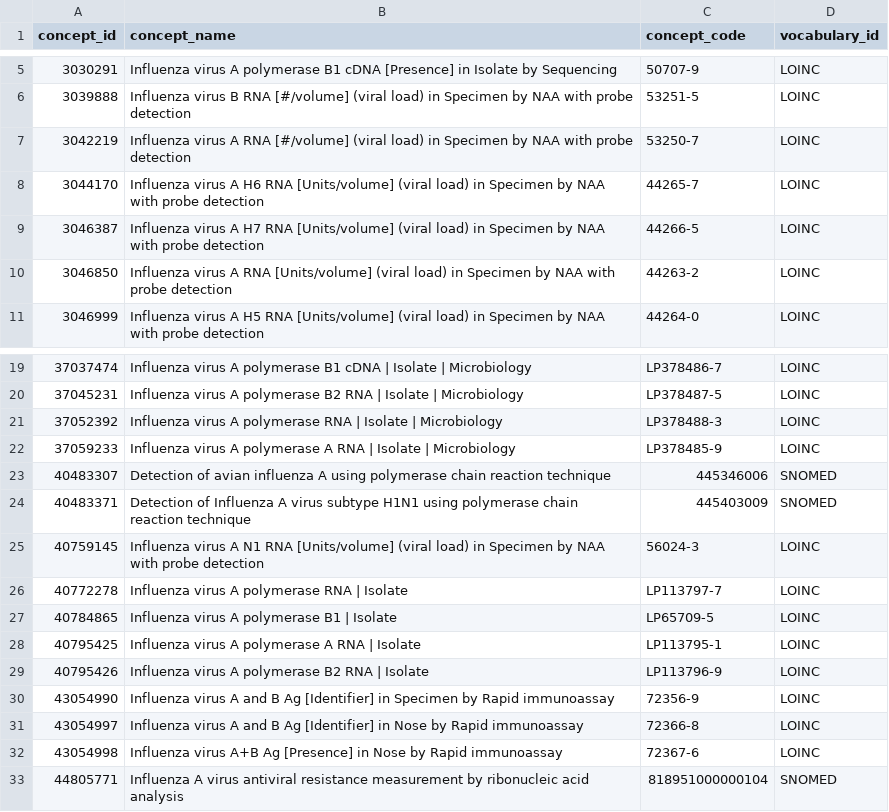
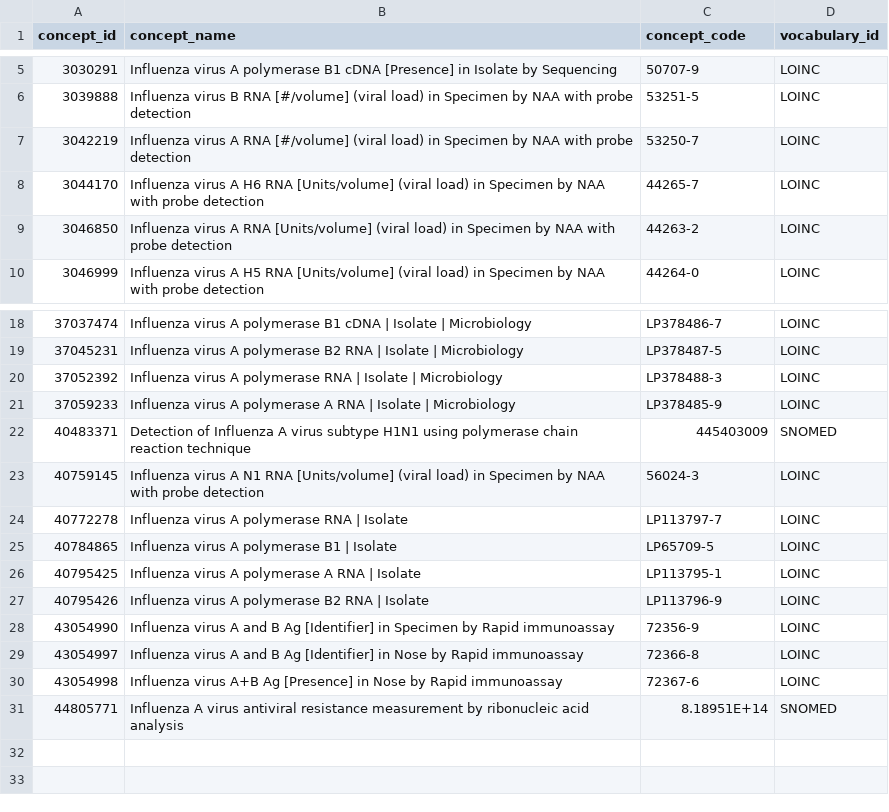
Before and after one commit to PEDSnet/cov-subsequent-infections, a CSV file: specs/lab_influenza_filtered.csv, drawn as a sheet; only a part is shown, gaps mark what is left out; removed rows and columns are numbered as before the commit, all else as after; the diff names each change by its address in the sheet, - before the commit and + after, or states it on an @@ line.

```diff
--- a/specs/lab_influenza_filtered.csv
+++ b/specs/lab_influenza_filtered.csv
-row 9: 3046387 | Influenza virus A H7 RNA [Units/volume] (viral load) in Specimen by NAA with probe detection | 44266-5 | LOINC
-row 23: 40483307 | Detection of avian influenza A using polymerase chain reaction technique | 445346006 | SNOMED
-C31 (concept_code): 818951000000104
+C31 (concept_code): 8.18951E+14
```
Also changed, not shown: specs/dx_noncov_resp_infections.csv, 4 other files.
